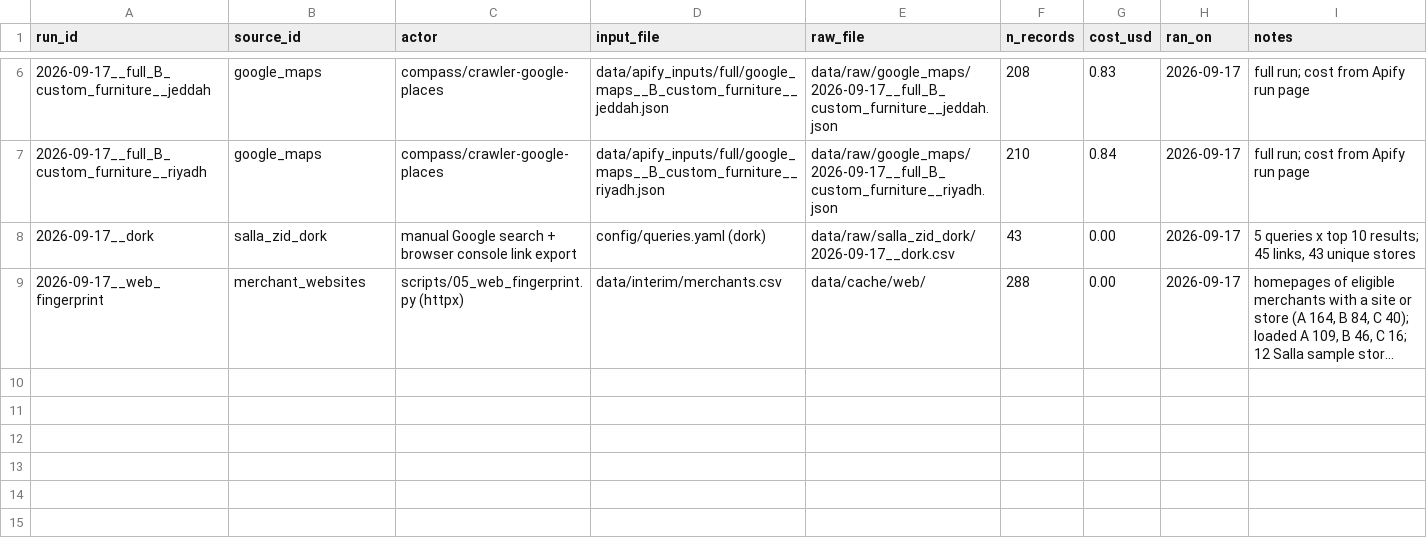
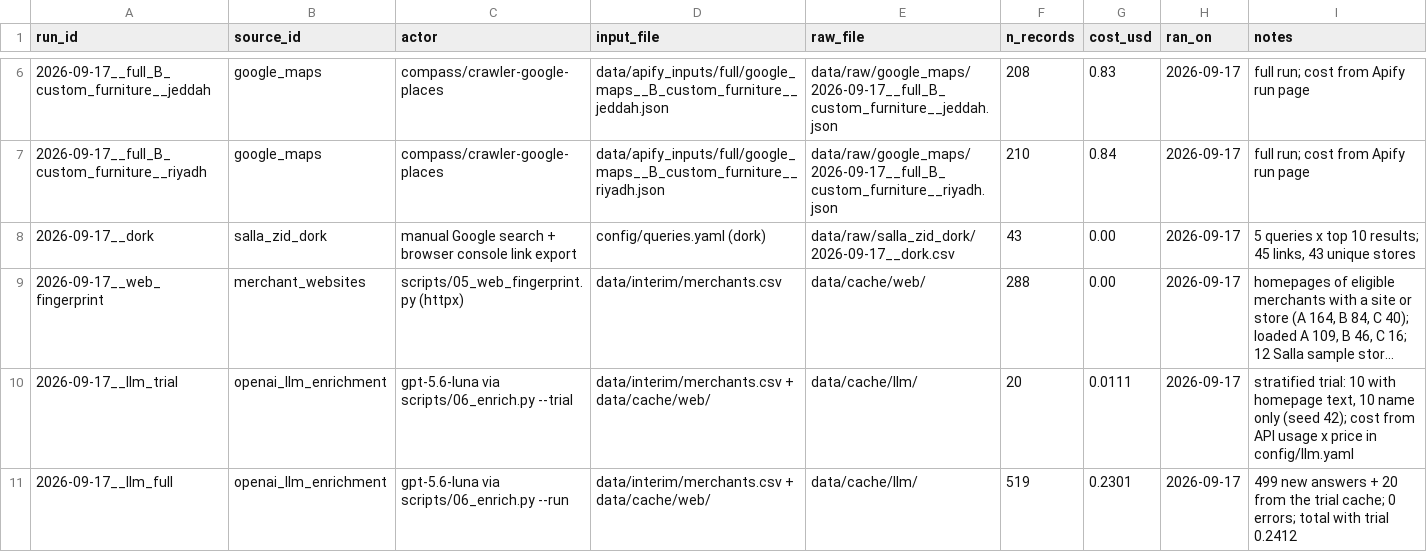
Before and after one commit to VladList/ksa-sme-pipeline, a CSV file: data/runs.csv, drawn as a sheet; only a part is shown, gaps mark what is left out; long unchanged cells end in …; the diff names each change by its address in the sheet, - before the commit and + after, or states it on an @@ line.

Commit message:
Step 4.3: LLM enrichment of 519 A/B candidates (gpt-5.6-luna, $0.24); verified owner names 48; gate G3: Top-50 redefined as scored A-tier with a direct channel

```diff
--- a/data/runs.csv
+++ b/data/runs.csv
+row 10: 2026-09-17__llm_trial | openai_llm_enrichment | gpt-5.6-luna via scripts/06_enrich.py --trial | data/interim/merchants.csv + data/cache/web/ | data/cache/llm/ | 20 | 0.0111 | 2026-09-17 | stratified trial: 10 with homepage text, 10 name only (seed 42); cost from API usage x price in config/llm.yaml
+row 11: 2026-09-17__llm_full | openai_llm_enrichment | gpt-5.6-luna via scripts/06_enrich.py --run | data/interim/merchants.csv + data/cache/web/ | data/cache/llm/ | 519 | 0.2301 | 2026-09-17 | 499 new answers + 20 from the trial cache; 0 errors; total with trial 0.2412
```
Also changed, not shown: 18 other files.
